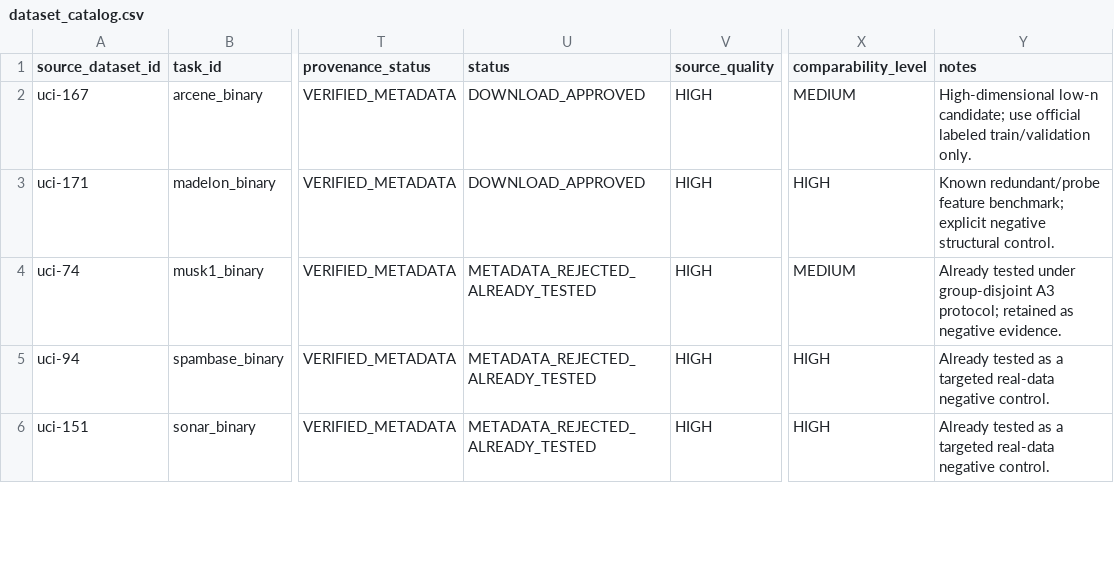
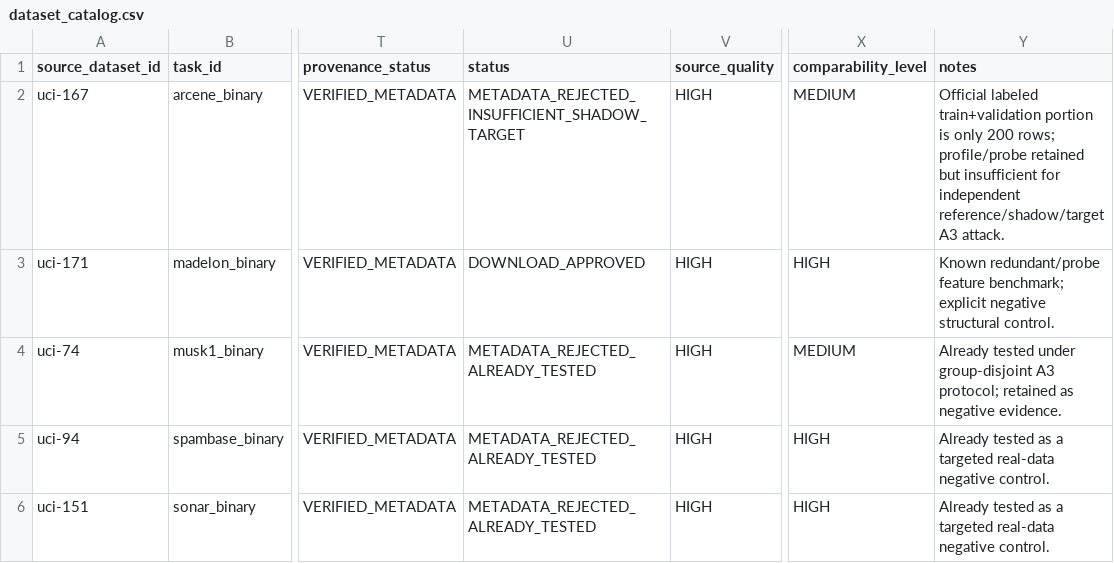
Before and after one commit to whzy3185/liqiu, a CSV file: artifacts/dataset_catalog.csv, drawn as a sheet; only a part is shown, gaps mark what is left out; the diff covers the shown part only; the diff names each change by its address in the sheet, - before the commit and + after, or states it on an @@ line.

```diff
--- a/artifacts/dataset_catalog.csv
+++ b/artifacts/dataset_catalog.csv
-U2 (status): DOWNLOAD_APPROVED
+U2 (status): METADATA_REJECTED_INSUFFICIENT_SHADOW_TARGET
-Y2 (notes): High-dimensional low-n candidate; use official labeled train/validation only.
+Y2 (notes): Official labeled train+validation portion is only 200 rows; profile/probe retained but insufficient for independent reference/shadow/target A3 attack.
```
Also changed, not shown: 3 added rows elsewhere in this file, 11 other files.
